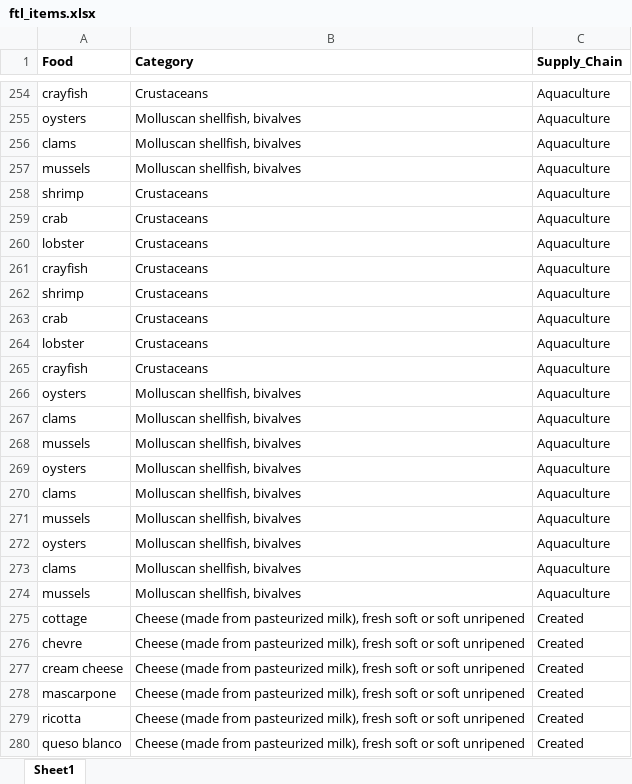
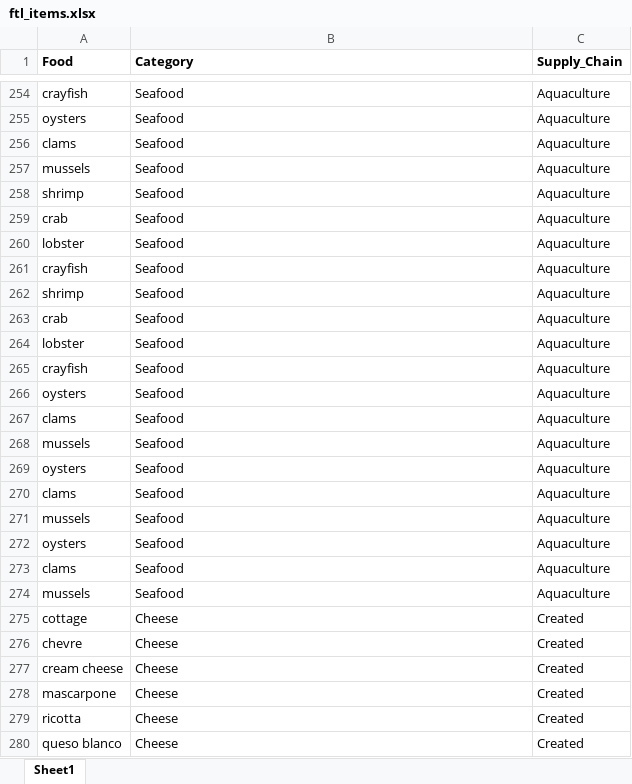
Before and after one commit to jcusworth1/GMU-DAEN690-FoodTraceability, an Excel workbook: ftl_items.xlsx, sheet Sheet1, drawn as a sheet; only a part is shown, gaps mark what is left out; values as stored, in another font and other column widths than the file's, no borders; the diff covers the shown part only; the diff names each change by its address in the sheet, - before the commit and + after, or states it on an @@ line.

Commit message:
Small changes to ftl_items wording - changed Fish to Seafood - and changed the Supply Chain to include changes sent from Zac

```diff
--- a/ftl_items.xlsx (sheet Sheet1)
+++ b/ftl_items.xlsx (sheet Sheet1)
-B254 (Category): Crustaceans
+B254 (Category): Seafood
-B255:B257 (Category): Molluscan shellfish, bivalves
+B255:B257 (Category): Seafood
-B258:B265 (Category): Crustaceans
+B258:B265 (Category): Seafood
-B266:B274 (Category): Molluscan shellfish, bivalves
+B266:B274 (Category): Seafood
-B275:B280 (Category): Cheese (made from pasteurized milk), fresh soft or soft unripened
+B275:B280 (Category): Cheese
```
Also changed, not shown: 85 edited cells elsewhere in this sheet, 2 other files.
